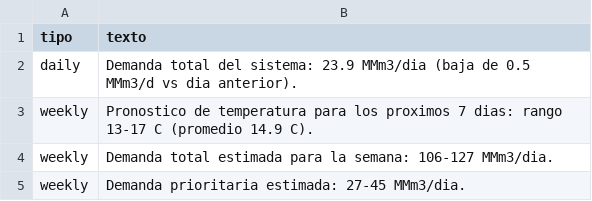
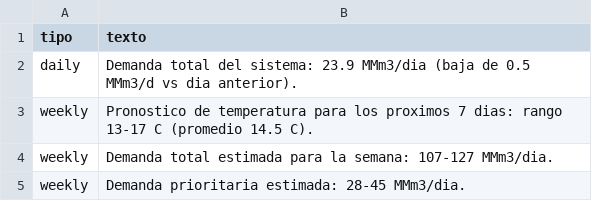
Before and after one commit to RodrigoManassero/estado-sistema-gas-rodrigo, a CSV file: public/data/comments.csv, drawn as a sheet.

```diff
--- a/public/data/comments.csv
+++ b/public/data/comments.csv
@@ -2,4 +2,4 @@
 daily,Demanda total del sistema: 23.9 MMm3/dia (baja de 0.5 MMm3/d vs dia anterior).
-weekly,Pronostico de temperatura para los proximos 7 dias: rango 13-17 C (promedio 14.9 C).
-weekly,Demanda total estimada para la semana: 106-127 MMm3/dia.
-weekly,Demanda prioritaria estimada: 27-45 MMm3/dia.
+weekly,Pronostico de temperatura para los proximos 7 dias: rango 13-17 C (promedio 14.5 C).
+weekly,Demanda total estimada para la semana: 107-127 MMm3/dia.
+weekly,Demanda prioritaria estimada: 28-45 MMm3/dia.
```
Also changed, not shown: public/data/linepack_forecast.csv, 19 other files.
